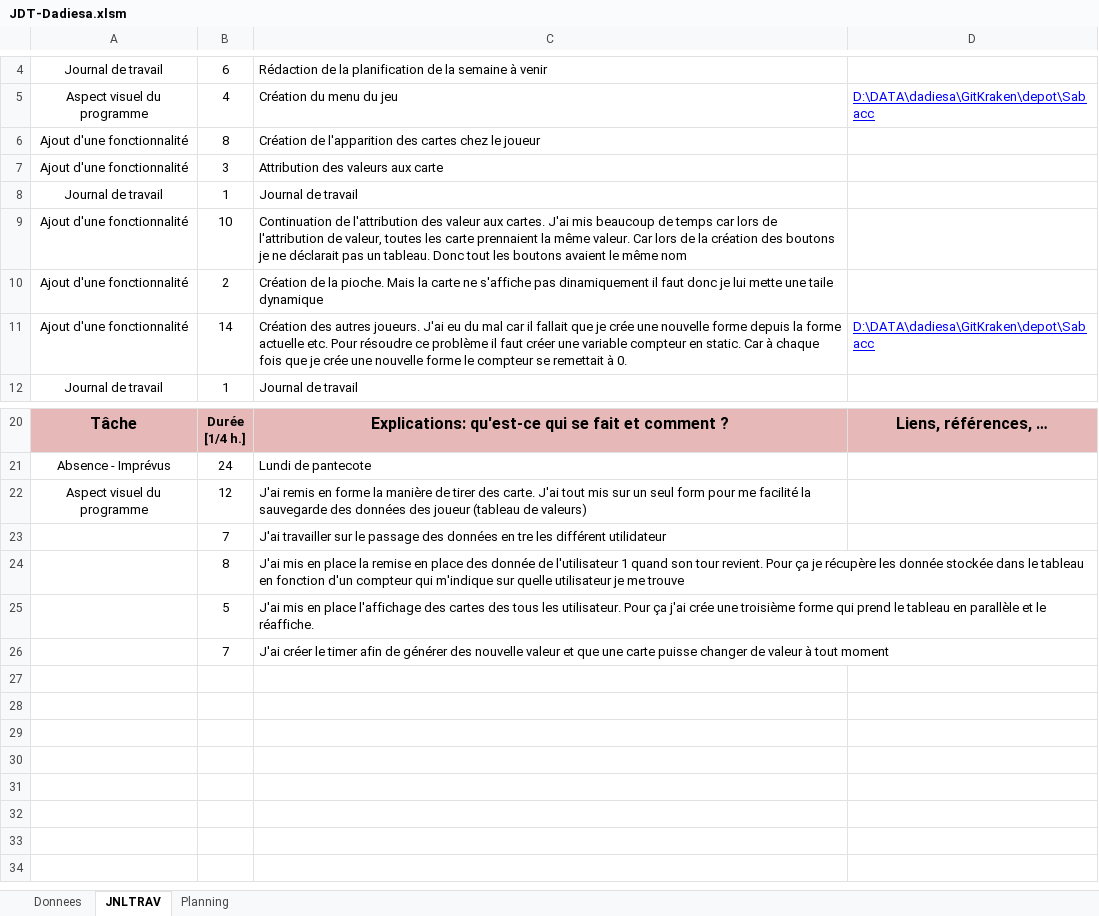
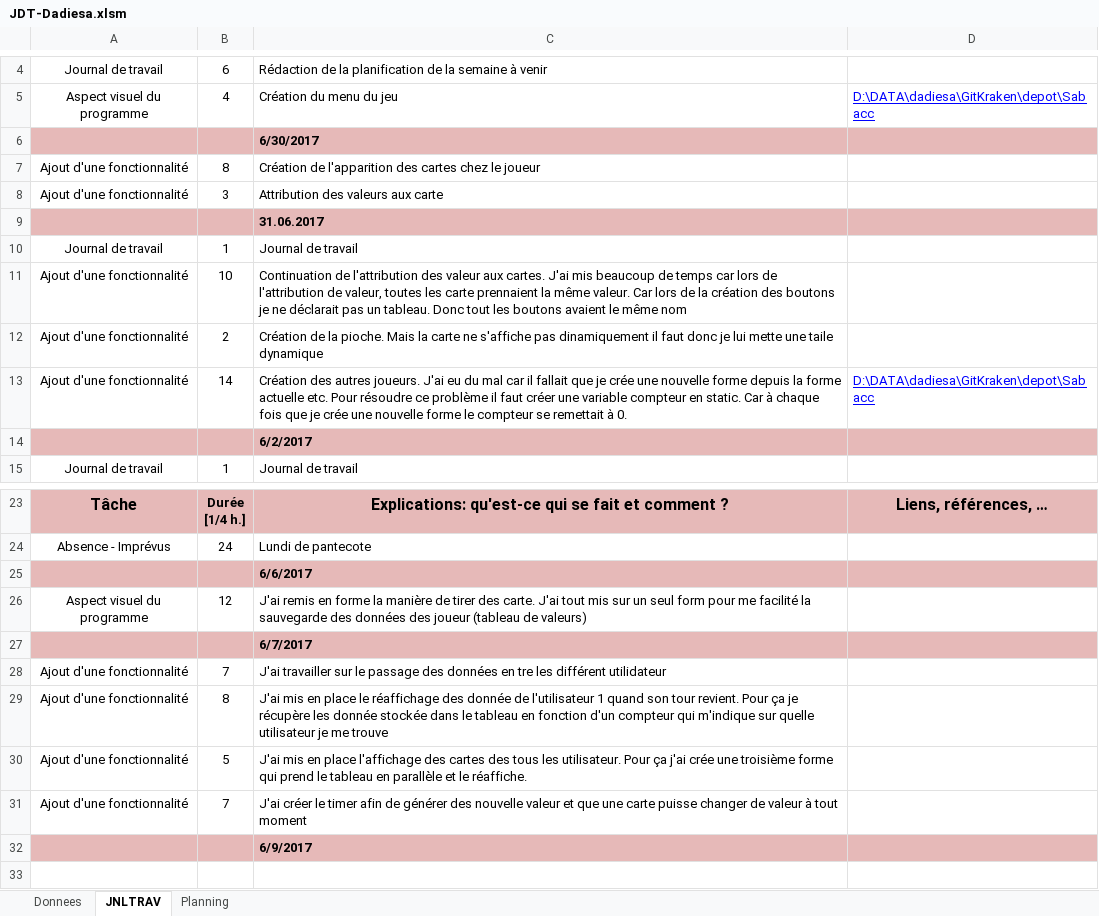
Before and after one commit to dadiesa/Sabacc, an Excel workbook: JDT-Dadiesa.xlsm, sheet JNLTRAV, drawn as a sheet; only a part is shown, gaps mark what is left out; the shorter side is filled out with more unchanged rows; values as stored, in another font and other column widths than the file's, no borders; charts and pictures not drawn; addresses are those after the commit; the diff names each change by its address in the sheet, - before the commit and + after, or states it on an @@ line.

Commit message:
Jdt 07.06.2017

```diff
--- a/JDT-Dadiesa.xlsm (sheet JNLTRAV)
+++ b/JDT-Dadiesa.xlsm (sheet JNLTRAV)
+row 6:  |  | 6/30/2017
+row 9:  |  | 31.06.2017
+row 14:  |  | 6/2/2017
+row 25:  |  | 6/6/2017
+row 27:  |  | 6/7/2017
-A28:A31: (empty)
+A28:A31: Ajout d'une fonctionnalité
-C29: …en place la remise en place des donnée…
+C29: …en place le réaffichage des donnée…
-A32:D32 fill: none
+A32:D32 fill: #E6B9B8
-C32: (empty)
+C32: 6/9/2017
```
Also changed, not shown: formulas that keep their value, charts or pictures.
